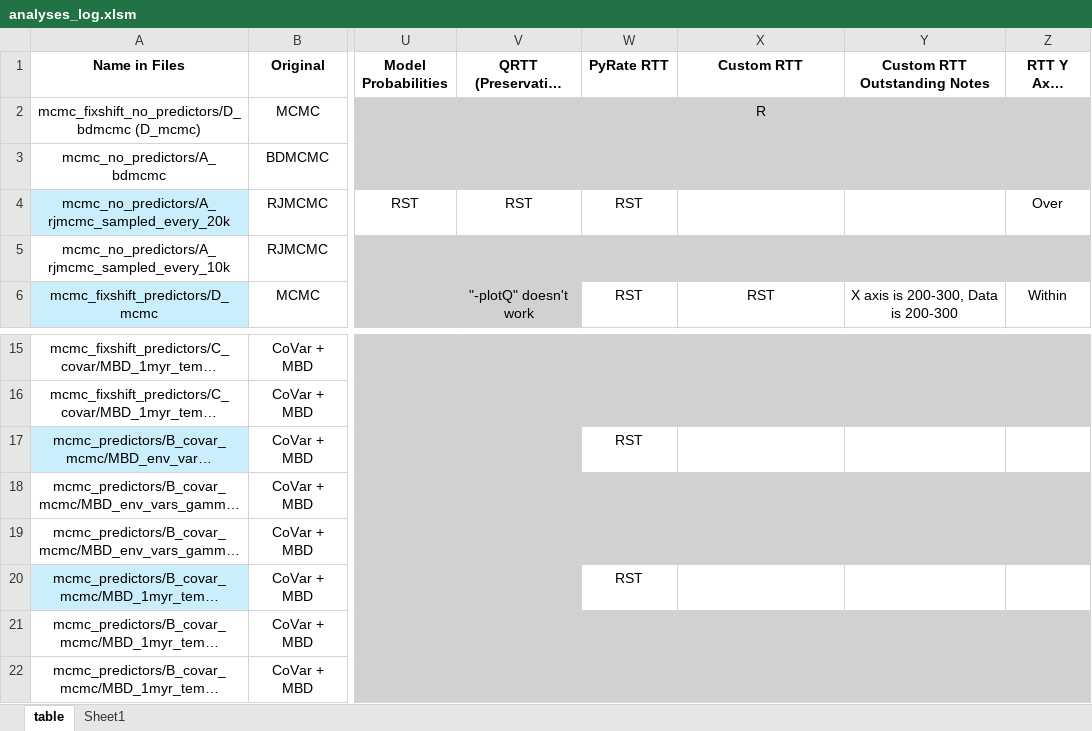
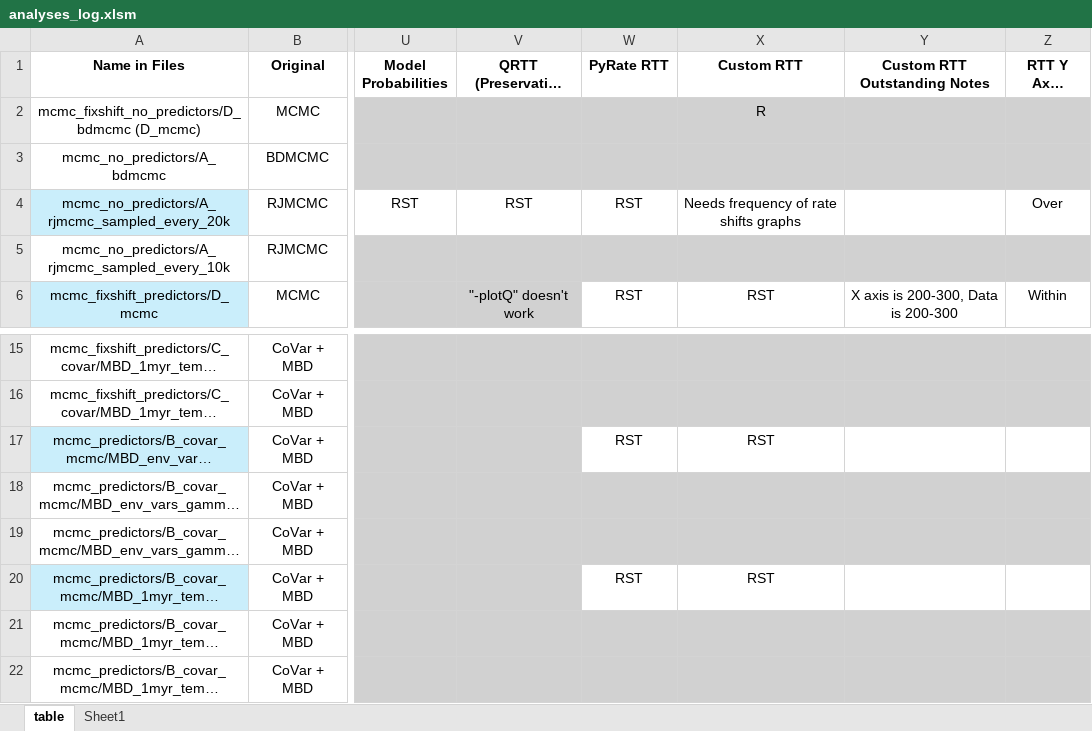
Before and after one commit to shelleylwang/pt_diversity_rates, an Excel workbook: analyses_log.xlsm, sheet table, drawn as a sheet; only a part is shown, gaps mark what is left out; long unchanged cells end in …; values as stored, in another font and other column widths than the file's, no borders; conditional formats not drawn; the diff names each change by its address in the sheet, - before the commit and + after, or states it on an @@ line.

Commit message:
working on custom A_rjmcmc rtts

```diff
--- a/analyses_log.xlsm (sheet table)
+++ b/analyses_log.xlsm (sheet table)
-X4 (Custom RTT): (empty)
+X4 (Custom RTT): Needs frequency of rate shifts graphs
-X17 (Custom RTT): (empty)
+X17 (Custom RTT): RST
-X20 (Custom RTT): (empty)
+X20 (Custom RTT): RST
```
Also changed, not shown: 5 other files.
